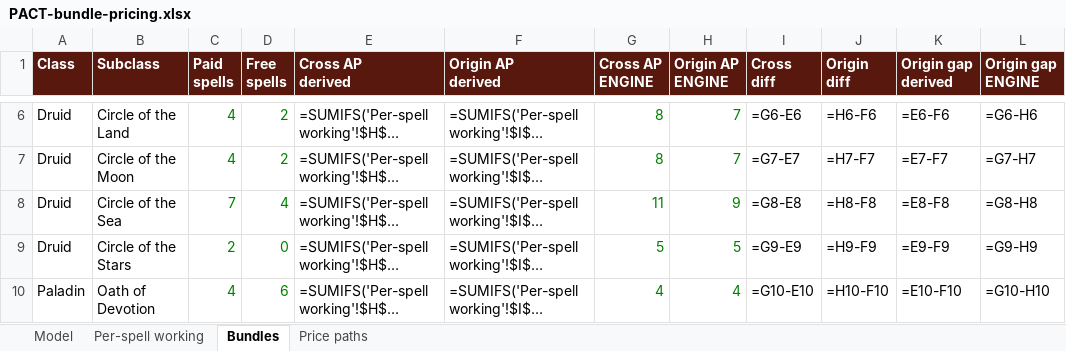
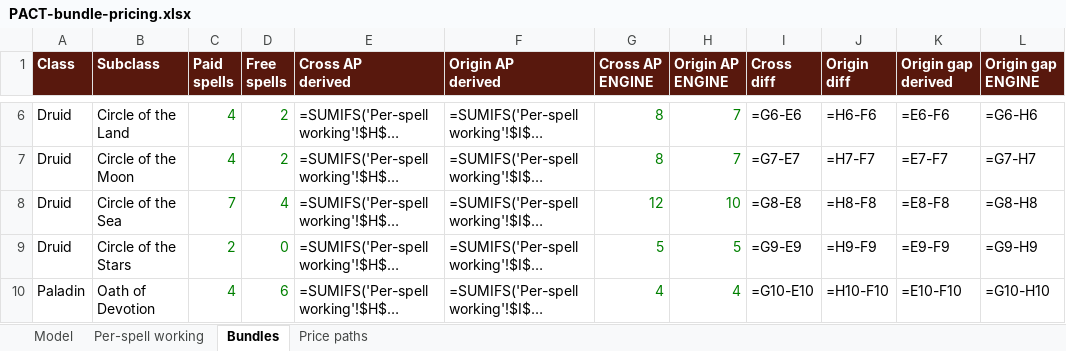
Before and after one commit to Chompy78/PACT, an Excel workbook: docs/analysis/PACT-bundle-pricing.xlsx, sheet Bundles, drawn as a sheet; only a part is shown, gaps mark what is left out; long unchanged cells end in …; values as stored, in another font and other column widths than the file's, no borders; formulas without a stored value are shown as written; the diff names each change by its address in the sheet, - before the commit and + after, or states it on an @@ line.

```diff
--- a/docs/analysis/PACT-bundle-pricing.xlsx (sheet Bundles)
+++ b/docs/analysis/PACT-bundle-pricing.xlsx (sheet Bundles)
-G8 (Cross AP ENGINE): 11
+G8 (Cross AP ENGINE): 12
-H8 (Origin AP ENGINE): 9
+H8 (Origin AP ENGINE): 10
```
Also changed, not shown: sheet Model, 6 other files.
